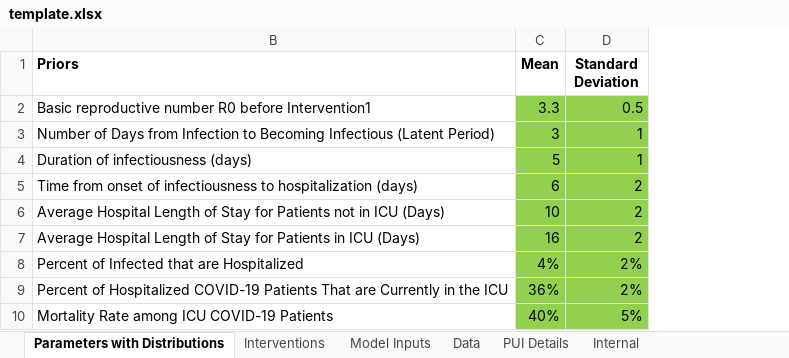
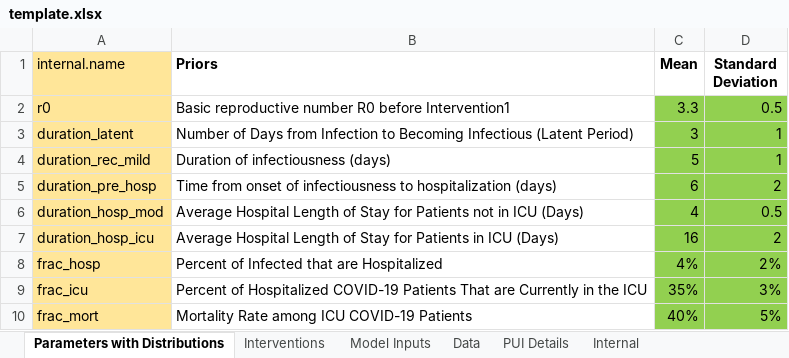
Before and after one commit to LocalEpi/LEMMA, an Excel workbook: inst/extdata/template.xlsx, sheet Parameters with Distributions, drawn as a sheet; values as stored, in another font and other column widths than the file's, no borders; the diff names each change by its address in the sheet, - before the commit and + after, or states it on an @@ line.

```diff
--- a/inst/extdata/template.xlsx (sheet Parameters with Distributions)
+++ b/inst/extdata/template.xlsx (sheet Parameters with Distributions)
@@ column A (internal.name) unhidden, rows 2-10: r0 | duration_latent | duration_rec_mild | duration_pre_hosp | duration_hosp_mod | duration_hosp_icu | frac_hosp | frac_icu | frac_mort @@
-C6 (Mean): 10
+C6 (Mean): 4
-D6 (Standard Deviation): 2
+D6 (Standard Deviation): 0.5
-C9 (Mean): 36%
+C9 (Mean): 35%
-D9 (Standard Deviation): 2%
+D9 (Standard Deviation): 3%
```
Also changed, not shown: sheet Data, sheet Interventions, sheet Internal, sheet Model Inputs, sheet PUI Details, hidden cells.
